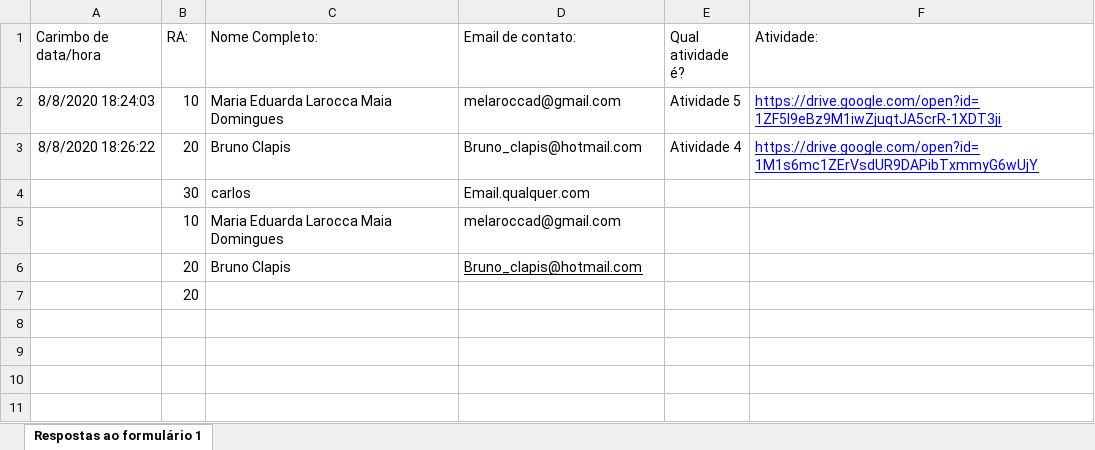
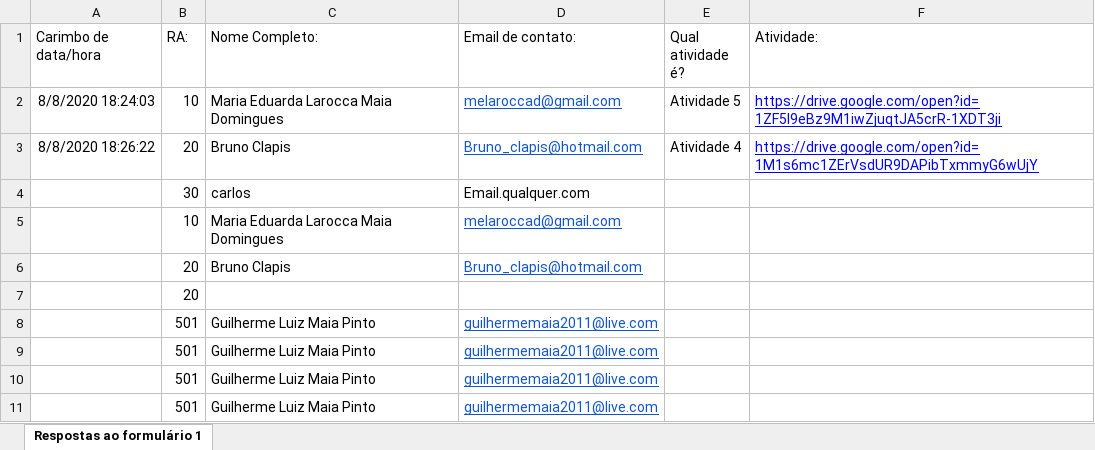
Before and after one commit to guiluizmaia/Automa-o-de-notas---Python, an Excel workbook: arquivos/Enviodasatividades.xlsx, sheet Respostas ao formulário 1, drawn as a sheet; values as stored, in another font and other column widths than the file's, no borders; the diff names each change by its address in the sheet, - before the commit and + after, or states it on an @@ line.

```diff
--- a/arquivos/Enviodasatividades.xlsx (sheet Respostas ao formulário 1)
+++ b/arquivos/Enviodasatividades.xlsx (sheet Respostas ao formulário 1)
@@ D2:D3 text colour: black → #1155CC, underline: off → on @@
-D5:D6 text colour: black
+D5:D6 text colour: #1155CC
-D5 underline: off
+D5 underline: on
+row 8:  | 501 | Guilherme Luiz Maia Pinto | guilhermemaia2011@live.com
+row 9:  | 501 | Guilherme Luiz Maia Pinto | guilhermemaia2011@live.com
+row 10:  | 501 | Guilherme Luiz Maia Pinto | guilhermemaia2011@live.com
+row 11:  | 501 | Guilherme Luiz Maia Pinto | guilhermemaia2011@live.com
```
Also changed, not shown: 3 other files.
